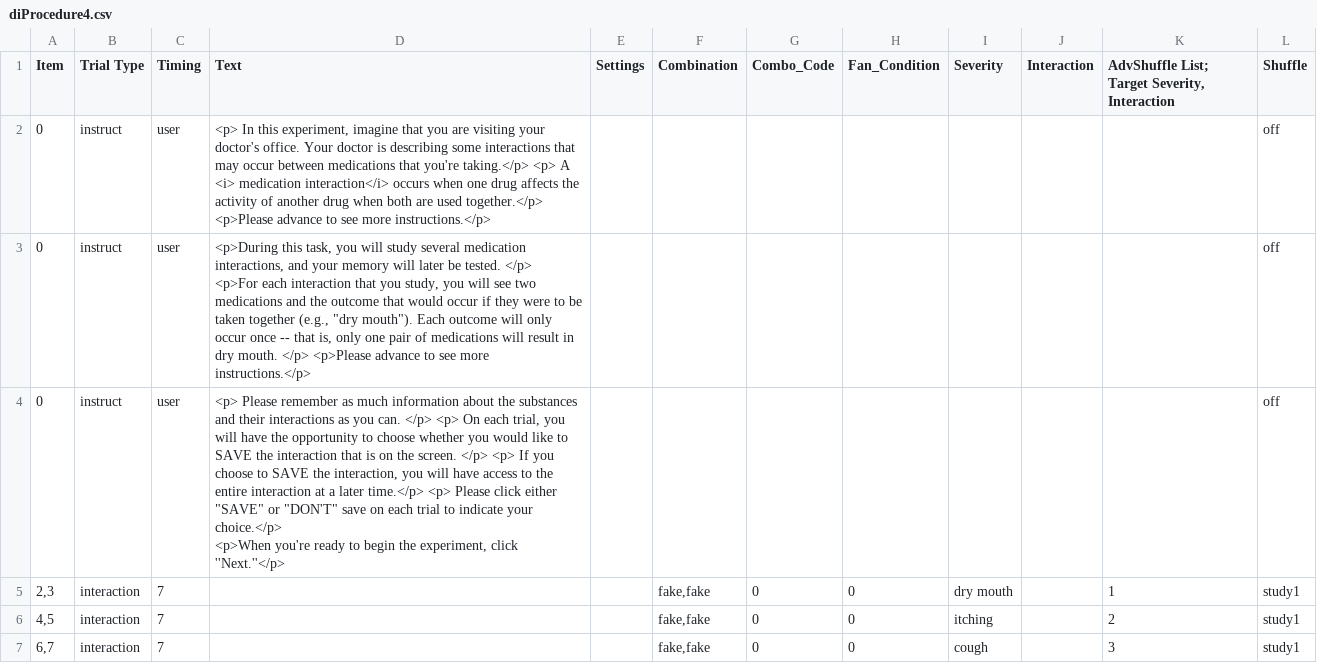
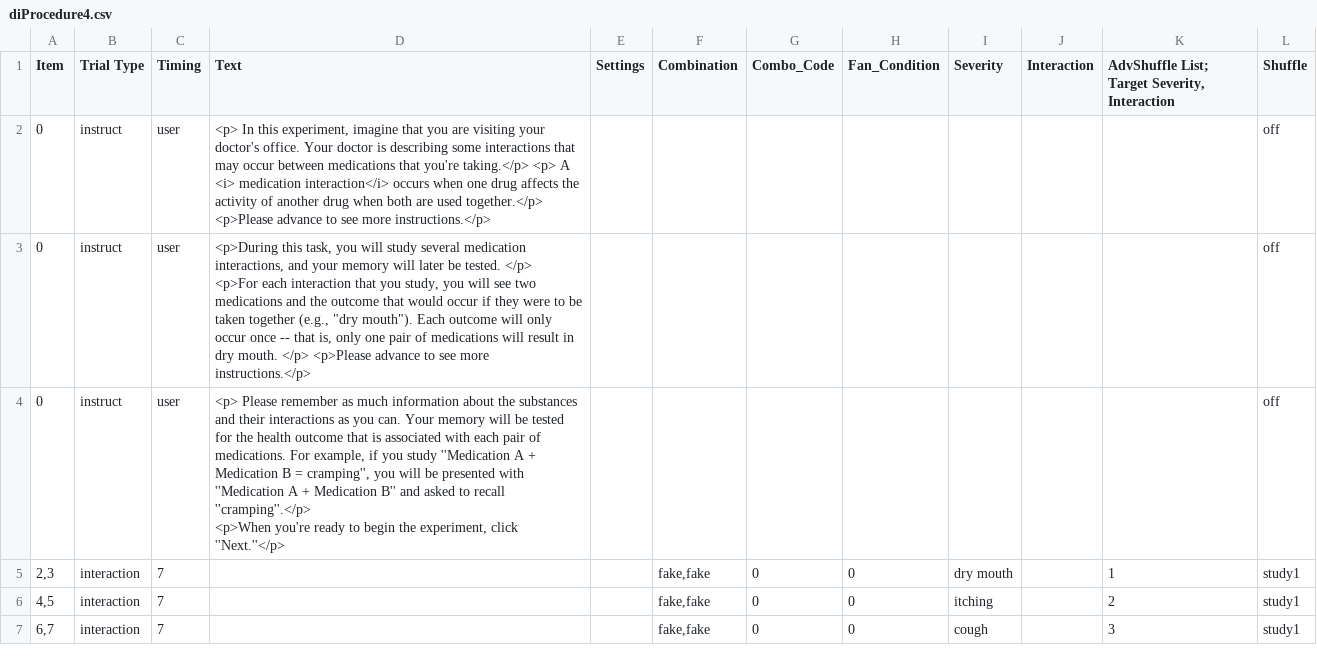
Before and after one commit to ShawnTylerSchwartz/fan_2021, a CSV file: Experiment/Procedure/diProcedure4.csv, drawn as a sheet; only a part is shown; the diff covers the shown part only.

Commit message:
changed intructions to exclude offloading

```diff
--- a/Experiment/Procedure/diProcedure4.csv
+++ b/Experiment/Procedure/diProcedure4.csv
@@ -4,4 +4,4 @@ Item,Trial Type,Timing,Text,Settings,Combination,Combo_Code,Fan_Condition,Severi
 <p>For each interaction that you study, you will see two medications and the outcome that would occur if they were to be taken together (e.g., ""dry mouth""). Each outcome will only occur once -- that is, only one pair of medications will result in dry mouth.  </p> <p>Please advance to see more instructions.</p>",,,,,,,,off
-0,instruct,user,"<p> Please remember as much information about the substances and their interactions as you can. </p> <p> On each trial, you will have the opportunity to choose whether you would like to SAVE the interaction that is on the screen. </p> <p> If you choose to SAVE the interaction, you will have access to the entire interaction at a later time.</p> <p> Please click either ""SAVE"" or ""DON'T"" save on each trial to indicate your choice.</p>
-<p>When you're ready to begin the experiment, click ''Next.''</p> ",,,,,,,,off
+0,instruct,user,"<p> Please remember as much information about the substances and their interactions as you can. Your memory will be tested for the health outcome that is associated with each pair of medications. For example, if you study ''Medication A + Medication B = cramping'', you will be presented with ''Medication A + Medication B'' and asked to recall ''cramping''.</p>
+<p>When you're ready to begin the experiment, click ''Next.''</p>",,,,,,,,off
 "2,3",interaction,7,,,"fake,fake",0,0,dry mouth,,1,study1
```
Also changed, not shown: 7 edited cells elsewhere in this file.
